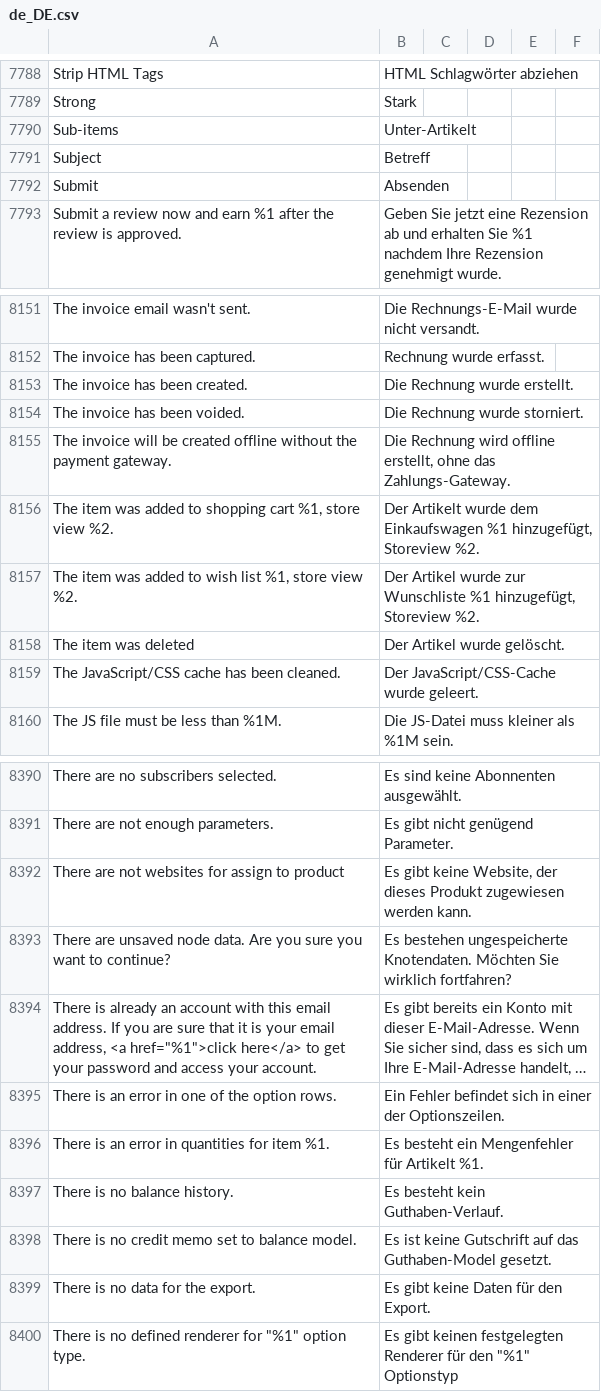
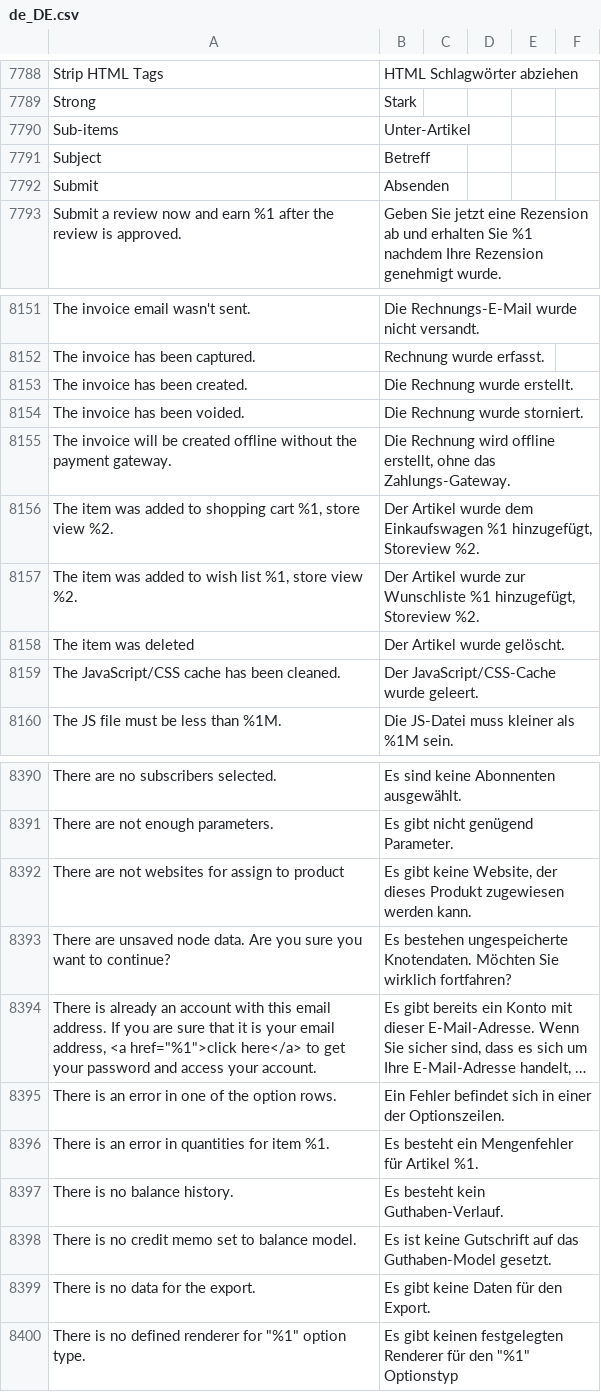
Before and after one commit to Magenerds/de_de, a CSV file: de_DE.csv, drawn as a sheet; only a part is shown, gaps mark what is left out; long unchanged cells end in ….

Commit message:
Fixed artikelt

```diff
--- a/de_DE.csv
+++ b/de_DE.csv
@@ -7992,3 +7992,3 @@ Strip HTML Tags,HTML Schlagwörter abziehen,,
 Strong,Stark,,
-Sub-items,Unter-Artikelt,,
+Sub-items,Unter-Artikel,,
 Subject,Betreff,,
@@ -8360,3 +8360,3 @@ The invoice has been voided.,Die Rechnung wurde storniert.,,
 The invoice will be created offline without the payment gateway.,"Die Rechnung wird offline erstellt, ohne das Zahlungs-Gateway.",,
-"The item was added to shopping cart %1, store view %2.","Der Artikelt wurde dem Einkaufswagen %1 hinzugefügt, Storeview %2.",,
+"The item was added to shopping cart %1, store view %2.","Der Artikel wurde dem Einkaufswagen %1 hinzugefügt, Storeview %2.",,
 "The item was added to wish list %1, store view %2.","Der Artikel wurde zur Wunschliste %1 hinzugefügt, Storeview %2.",,
@@ -8602,3 +8602,3 @@ There are unsaved node data. Are you sure you want to continue?,Es bestehen unge
 There is an error in one of the option rows.,Ein Fehler befindet sich in einer der Optionszeilen.,,
-There is an error in quantities for item %1.,Es besteht ein Mengenfehler für Artikelt %1.,,
+There is an error in quantities for item %1.,Es besteht ein Mengenfehler für Artikel %1.,,
 There is no balance history.,Es besteht kein Guthaben-Verlauf.,,
```
